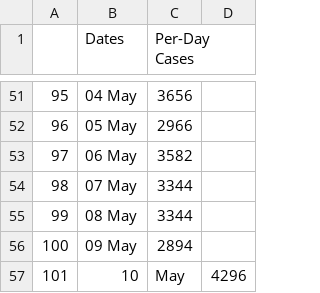
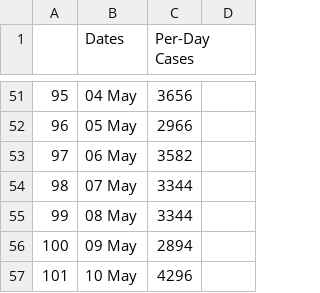
Before and after one commit to ETS-Android3/Covid-Live-Android-App, a CSV file: perdaycasesdata.csv, drawn as a sheet; only a part is shown, gaps mark what is left out.

Commit message:
Update perdaycasesdata.csv

```diff
--- a/perdaycasesdata.csv
+++ b/perdaycasesdata.csv
@@ -56,2 +56,2 @@
 100,09 May,2894
-101,10,May,4296
+101,10 May,4296
```
